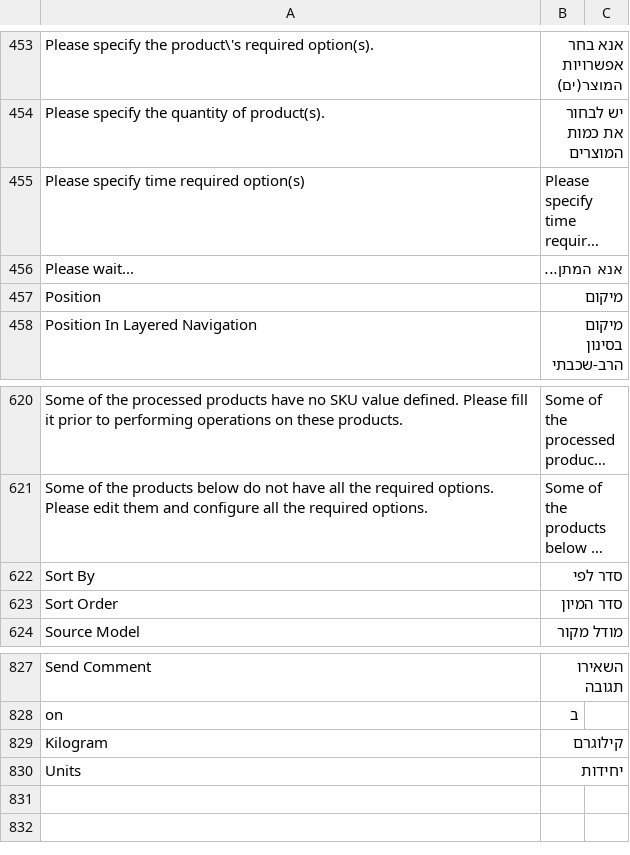
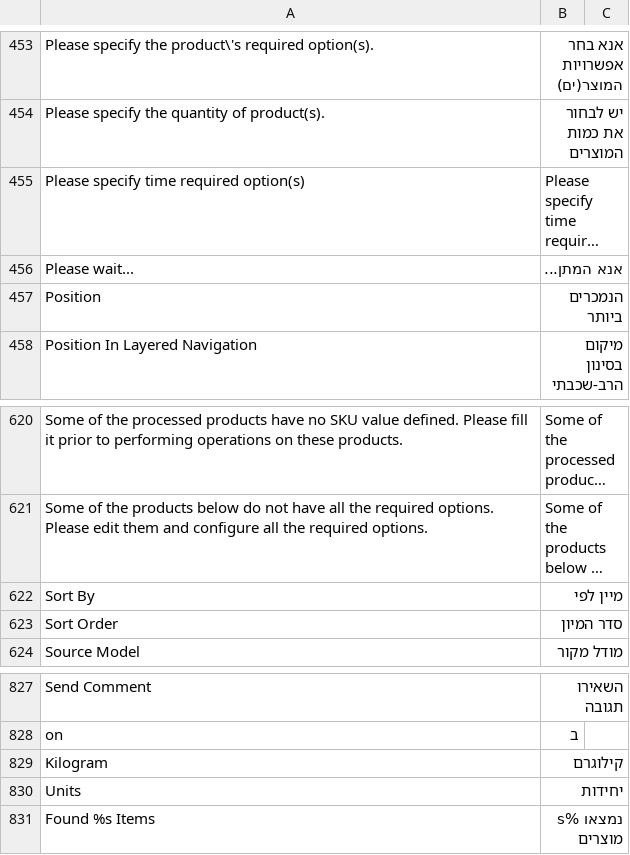
Before and after one commit to ocadmin81/meat-choice, a CSV file: app/locale/he_IL/Mage_Catalog.csv, drawn as a sheet; only a part is shown, gaps mark what is left out; long unchanged cells end in …; the diff names each change by its address in the sheet, - before the commit and + after, or states it on an @@ line.

```diff
--- a/app/locale/he_IL/Mage_Catalog.csv
+++ b/app/locale/he_IL/Mage_Catalog.csv
-B457: מיקום
+B457: הנמכרים ביותר
-B622: סדר לפי
+B622: מיין לפי
+row 831: Found %s Items | נמצאו %s מוצרים
```
Also changed, not shown: 8 other files.
